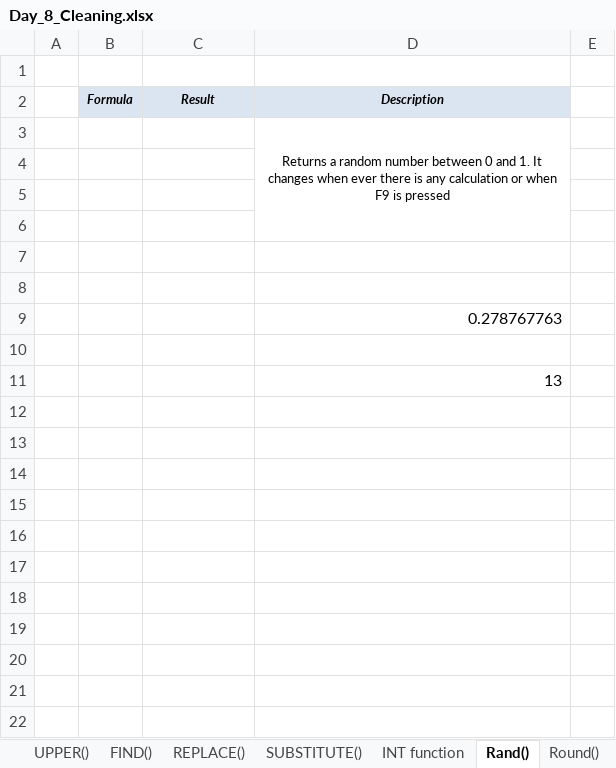
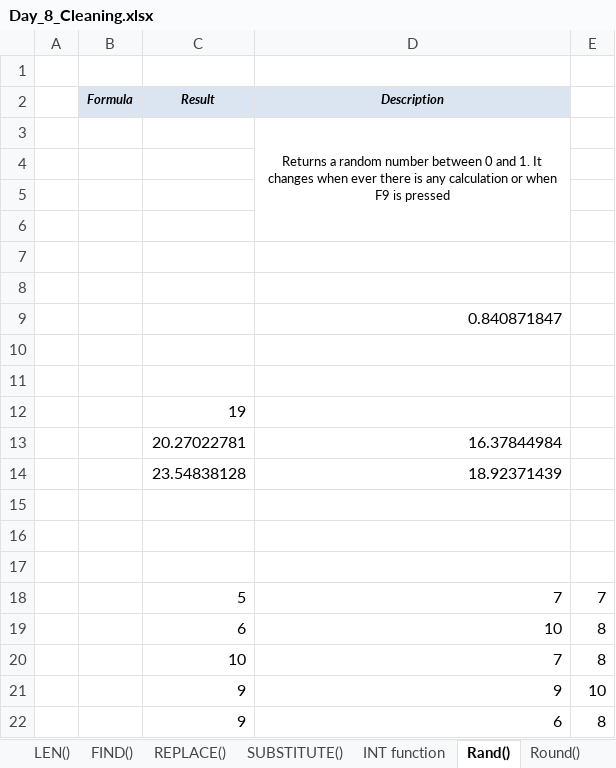
Before and after one commit to starlordali4444/Acciojob-Excel, an Excel workbook: Batch/16/Curriculum/Day_8_Cleaning.xlsx, sheet Rand(), drawn as a sheet; values as stored, in another font and other column widths than the file's, no borders; charts and pictures not drawn; the diff names each change by its address in the sheet, - before the commit and + after, or states it on an @@ line.

```diff
--- a/Batch/16/Curriculum/Day_8_Cleaning.xlsx (sheet Rand())
+++ b/Batch/16/Curriculum/Day_8_Cleaning.xlsx (sheet Rand())
-D9 (Description): 0.278767763
+D9 (Description): 0.840871847
-D11 (Description): 13
+D11 (Description): (empty)
+row 12:  |  | 19
+row 13:  |  | 20.27022781 | 16.37844984
+row 14:  |  | 23.54838128 | 18.92371439
+row 15: (empty)
+row 16: (empty)
+row 17: (empty)
+row 18:  |  | 5 | 7 | 7
+row 19:  |  | 6 | 10 | 8
+row 20:  |  | 10 | 7 | 8
+row 21:  |  | 9 | 9 | 10
+row 22:  |  | 9 | 6 | 8
```
Also changed, not shown: sheet INT function, sheet REPLACE(), sheet SUBSTITUTE(), sheet Round(), other sheet tabs, formulas that keep their value, charts or pictures, Batch/16/Curriculum/Day_8_Date_functions.xlsx, Batch/16/Curriculum/Day_8_Error.xlsx, 7 other files.
